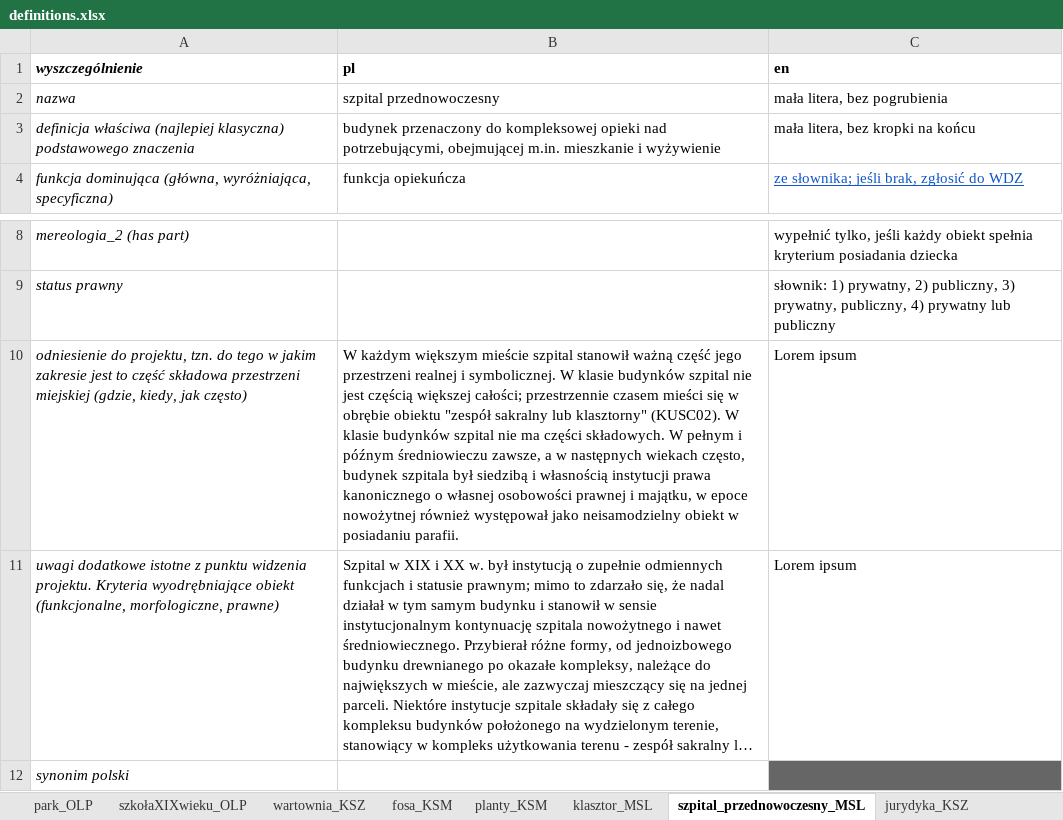
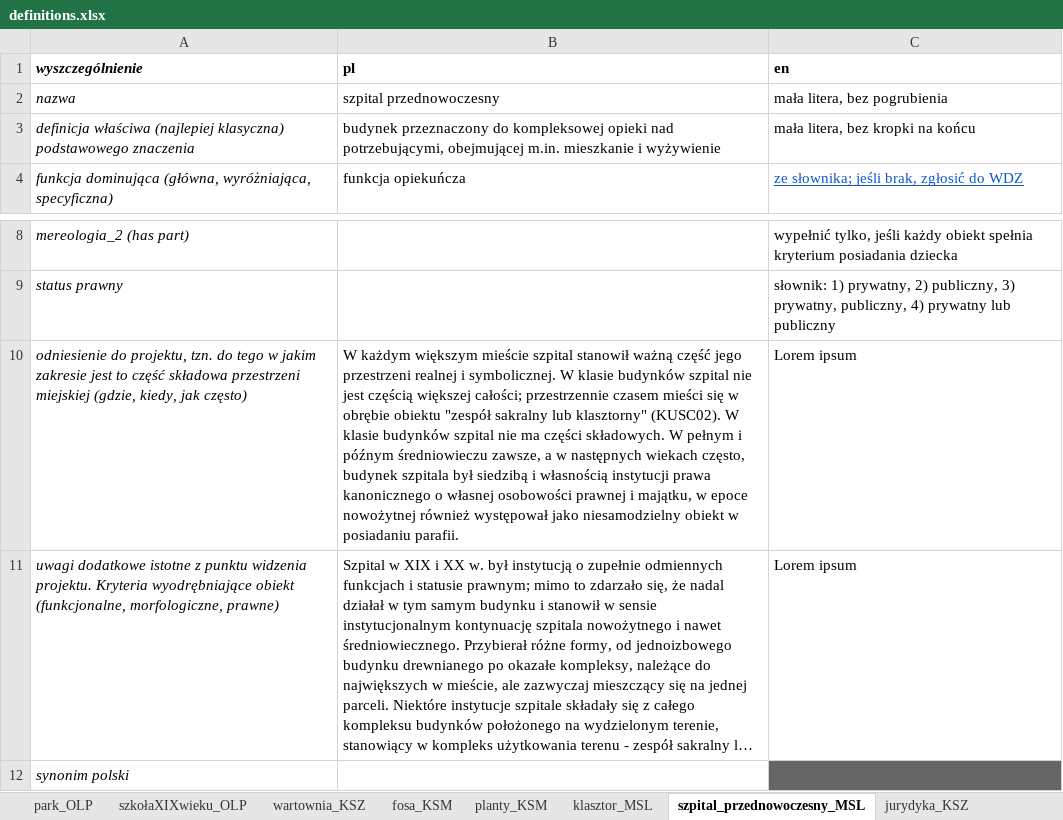
Before and after one commit to UrbanOnto/urbanonto, an Excel workbook: urbanonto_tools/data/definitions.xlsx, sheet szpital_przednowoczesny_MSL, drawn as a sheet; only a part is shown, gaps mark what is left out; long unchanged cells end in …; values as stored, in another font and other column widths than the file's, no borders; the diff names each change by its address in the sheet, - before the commit and + after, or states it on an @@ line.

```diff
--- a/urbanonto_tools/data/definitions.xlsx (sheet szpital_przednowoczesny_MSL)
+++ b/urbanonto_tools/data/definitions.xlsx (sheet szpital_przednowoczesny_MSL)
-B3 (pl): budynek przenaczony do kompleksowej…
+B3 (pl): budynek przeznaczony do kompleksowej…
-B10 (pl): …występował jako neisamodzielny obiekt w…
+B10 (pl): …występował jako niesamodzielny obiekt w…
```
Also changed, not shown: sheet szkola_wyzsza-budynek_KSZ, sheet planty_KSM, sheet warsztat_KSM, sheet pręgierz_MSM, sheet kaplica-wolnostojąca_KSZ, sheet port_wodny_KSZ, 7 more sheets, 3 other files.
